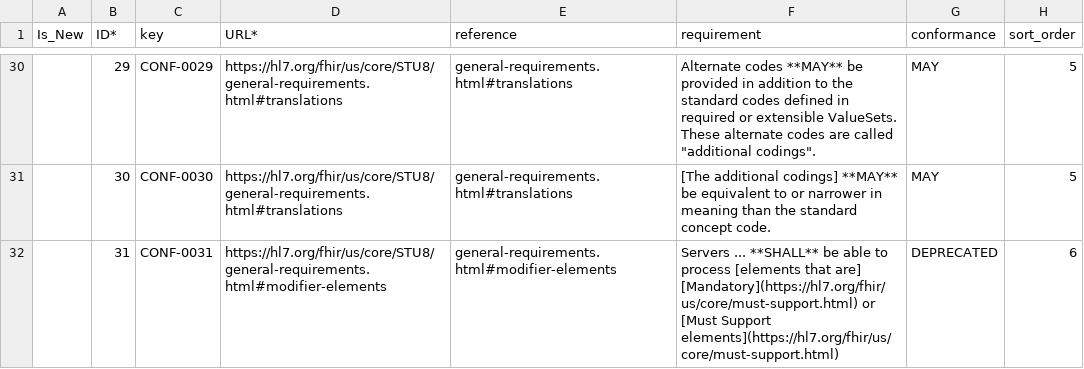
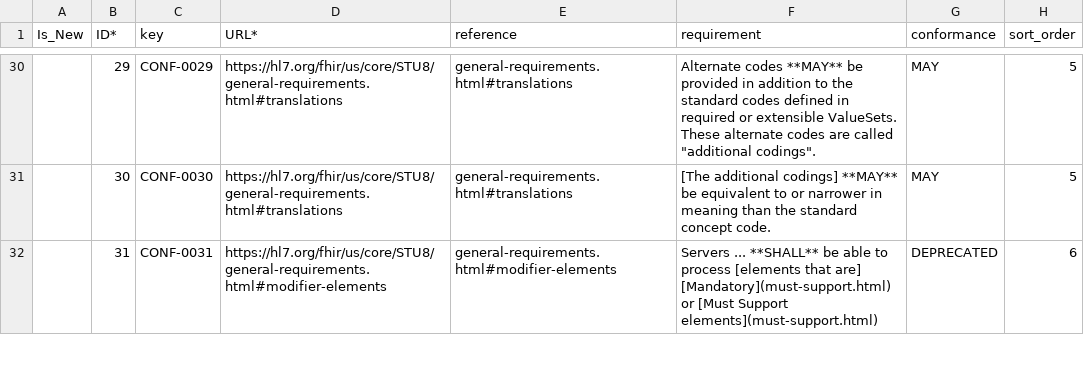
Before and after one commit to HL7/US-Core, a CSV file: input/images/tables/us_core_requirements.csv (was input/data/us_core_reqs.csv), drawn as a sheet; only a part is shown, gaps mark what is left out; the diff covers the shown part only; the diff names each change by its address in the sheet, - before the commit and + after, or states it on an @@ line.

Commit message:
Add client query requirements for the USCDI Device Order and Nutrition Order data elements
Add a SHOULD statement to the Profile Specific Implementation Guidance of
the US Core DeviceRequest and US Core NutritionOrder Profiles: a client
retrieving a patient's complete set of device or nutrition orders queries
the profile along with the US Core MedicationRequest and US Core
ServiceRequest Profiles. Record the statements as CONF-0932 and CONF-0933.

Rename input/data/us_core_reqs.csv to us_core_requirements.csv, updating
the Liquid collection name, the generated download pair, publish.sh, and
the README.

Convert the US Core page links in the requirement column from absolute
hl7.org/fhir/us/core URLs to relative references so they resolve to the
current version. FHIR canonical URLs are left absolute. Point CONF-0267
at the HL7 Terminology Provenance Agent Type value set, replacing the
US Core value set retired in version 9.

Generated with assistance from Claude Code

```diff
--- a/input/data/us_core_reqs.csv
+++ b/input/images/tables/us_core_requirements.csv
-F32 (requirement): …that are] [Mandatory](https://hl7.org/fhir/us/core/must-support.html) or [Must Support elements](https://hl7.org/fhir/us/core/must-support.html)
+F32 (requirement): …that are] [Mandatory](must-support.html) or [Must Support elements](must-support.html)
```
Also changed, not shown: 2 added rows and 66 edited cells elsewhere in this file, input/data/us_core_requirements.csv, 14 other files.
